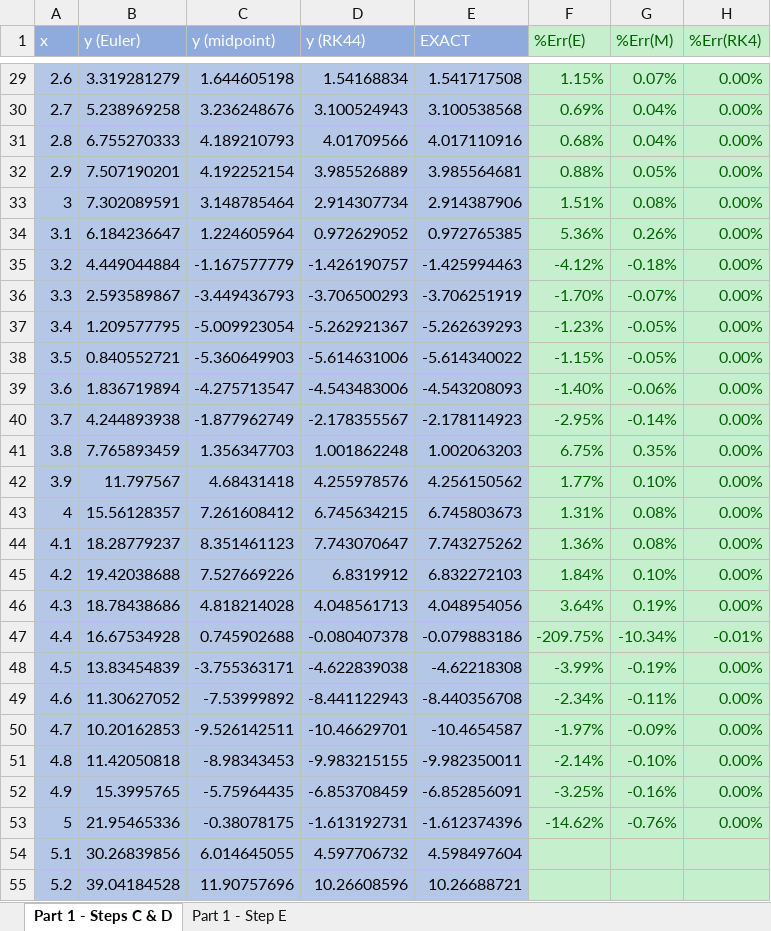
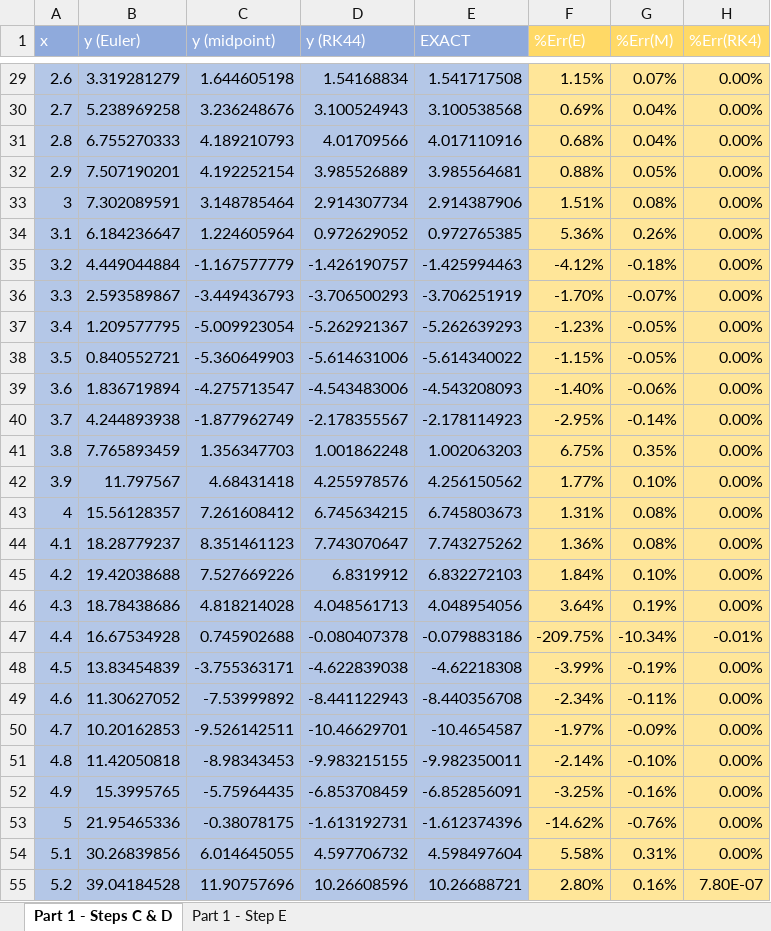
Before and after one commit to 0liNewton/IDS6938-SimulationTechniques, an Excel workbook: Homework1/Numerical-integration-solutions-graph.xlsx, sheet Part 1 - Steps C & D, drawn as a sheet; only a part is shown, gaps mark what is left out; values as stored, in another font and other column widths than the file's, no borders; charts and pictures not drawn; the diff covers the shown part only; the diff names each change by its address in the sheet, - before the commit and + after, or states it on an @@ line.

```diff
--- a/Homework1/Numerical-integration-solutions-graph.xlsx (sheet Part 1 - Steps C & D)
+++ b/Homework1/Numerical-integration-solutions-graph.xlsx (sheet Part 1 - Steps C & D)
@@ F1:H1 fill: #C6EFCE → #FFD966, text colour: #006100 → #FFFFFF @@
-F29:H55 fill: #C6EFCE
+F29:H55 fill: #FFE699
-F29:H53 text colour: #006100
+F29:H53 text colour: black
-F54 (%Err(E)): (empty)
+F54 (%Err(E)): 5.58%
-G54 (%Err(M)): (empty)
+G54 (%Err(M)): 0.31%
-H54 (%Err(RK4)): (empty)
+H54 (%Err(RK4)): 0.00%
-F55 (%Err(E)): (empty)
+F55 (%Err(E)): 2.80%
-G55 (%Err(M)): (empty)
+G55 (%Err(M)): 0.16%
-H55 (%Err(RK4)): (empty)
+H55 (%Err(RK4)): 7.80E-07
```
Also changed, not shown: 121 edited cells and cell formats elsewhere in this sheet, charts or pictures.
